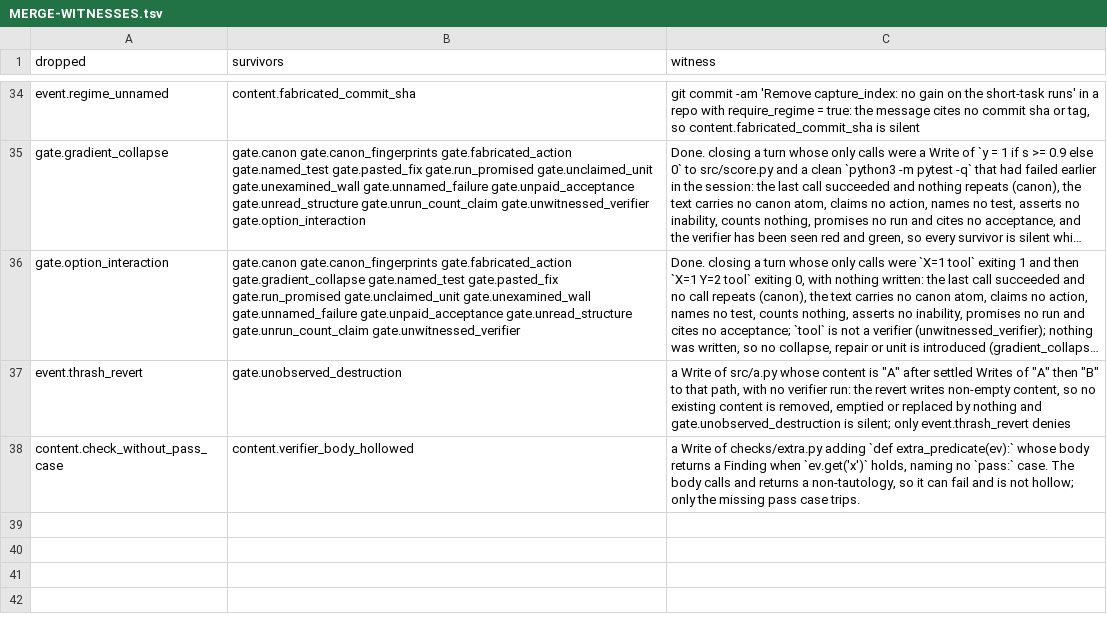
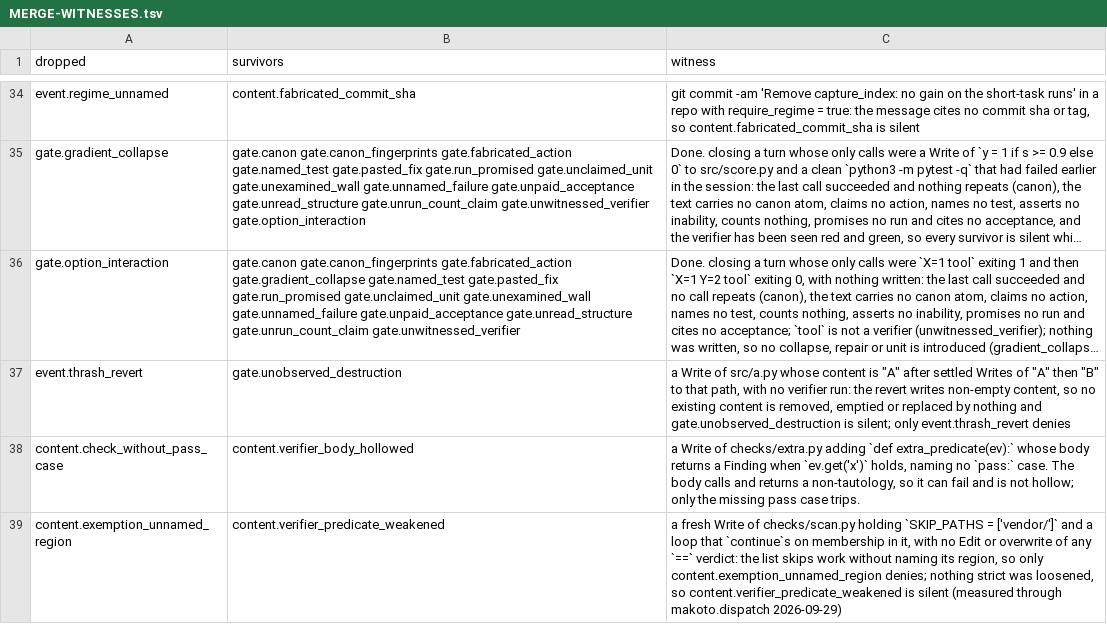
Before and after one commit to Clear-Sights/Makoto, a TSV file: docs/MERGE-WITNESSES.tsv, drawn as a sheet; only a part is shown, gaps mark what is left out; long unchanged cells end in ….

```diff
--- a/docs/MERGE-WITNESSES.tsv
+++ b/docs/MERGE-WITNESSES.tsv
@@ -38 +38,2 @@ event.thrash_revert	gate.unobserved_destruction	a Write of src/a.py whose conten
 content.check_without_pass_case	content.verifier_body_hollowed	a Write of checks/extra.py adding `def extra_predicate(ev):` whose body returns a Finding when `ev.get('x')` holds, naming no `pass:` case. The body calls and returns a non-tautology, so it can fail and is not hollow; only the missing pass case trips.
+content.exemption_unnamed_region	content.verifier_predicate_weakened	a fresh Write of checks/scan.py holding `SKIP_PATHS = ['vendor/']` and a loop that `continue`s on membership in it, with no Edit or overwrite of any `==` verdict: the list skips work without naming its region, so only content.exemption_unnamed_region denies; nothing strict was loosened, so content.verifier_predicate_weakened is silent (measured through makoto.dispatch 2026-09-29)
```
Also changed, not shown: docs/PLUGIN-DIGEST.tsv, docs/v9/VOIDS.tsv.
